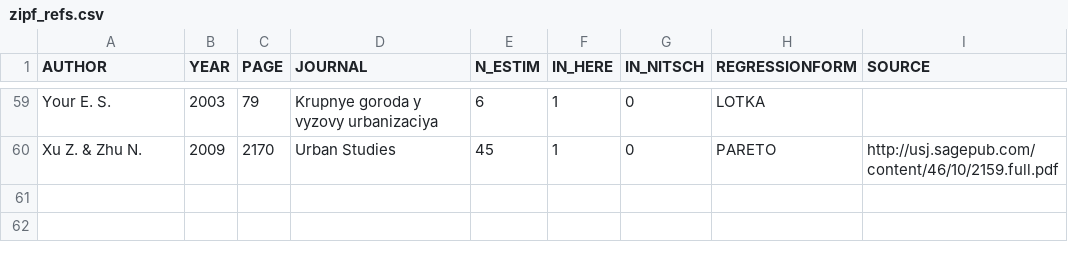
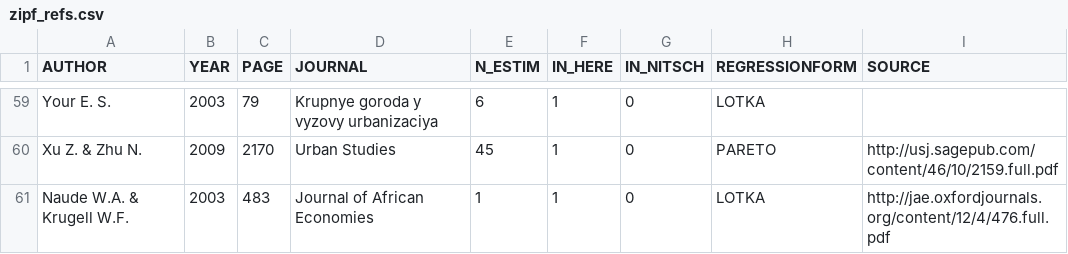
Before and after one commit to ClementineCttn/MetaZipf, a CSV file: data/zipf_refs.csv, drawn as a sheet; only a part is shown, gaps mark what is left out.

Commit message:
add ref

```diff
--- a/data/zipf_refs.csv
+++ b/data/zipf_refs.csv
@@ -60 +60,2 @@ Your E. S.,2003,79,Krupnye goroda y vyzovy urbanizaciya,6,1,0,LOTKA,
 Xu Z. & Zhu N.,2009,2170,Urban Studies,45,1,0,PARETO,http://usj.sagepub.com/content/46/10/2159.full.pdf
+Naude W.A. & Krugell W.F.,2003,483,Journal of African Economies,1,1,0,LOTKA,http://jae.oxfordjournals.org/content/12/4/476.full.pdf
```
